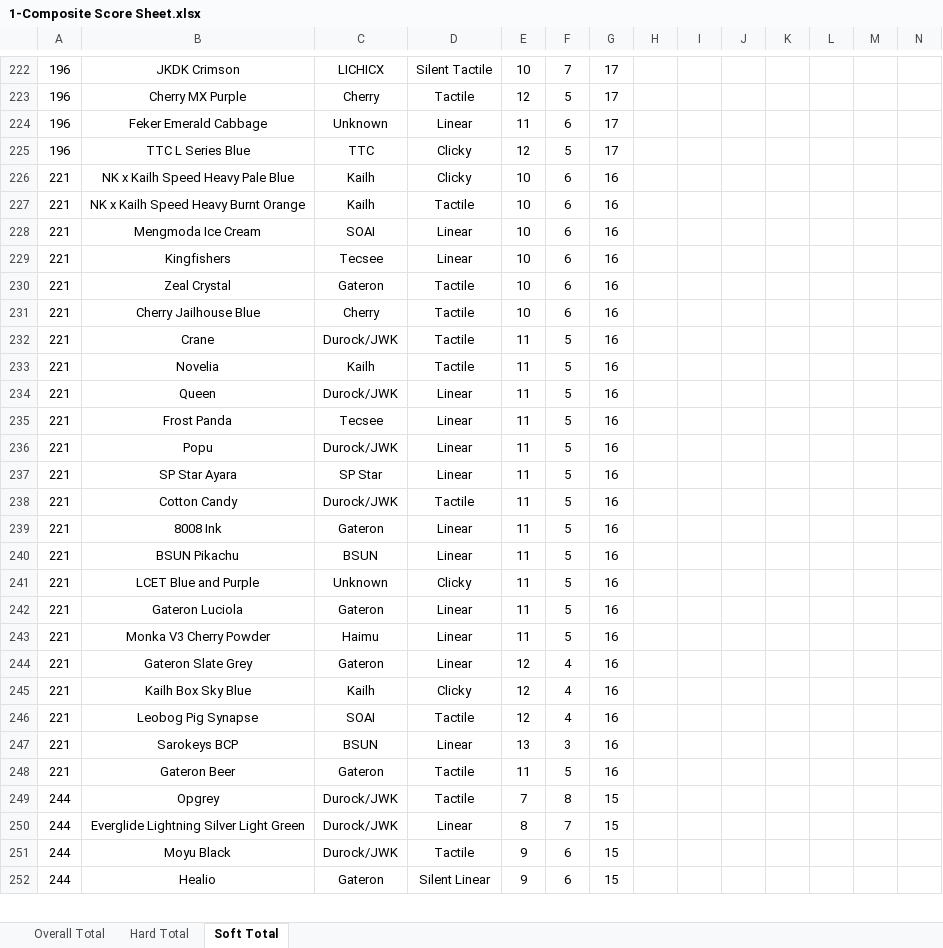
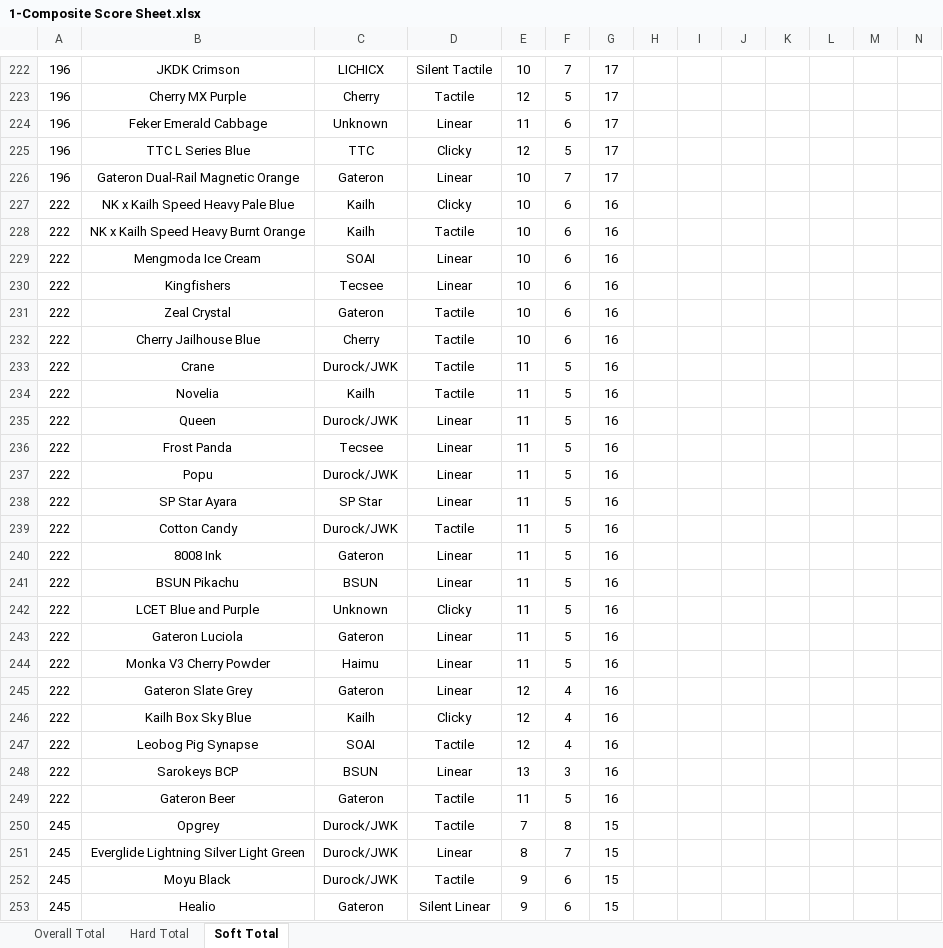
Before and after one commit to ThereminGoat/switch-scores, an Excel workbook: 1-Composite Score Sheet.xlsx, sheet Soft Total, drawn as a sheet; only a part is shown, gaps mark what is left out; values as stored, in another font and other column widths than the file's, no borders; charts and pictures not drawn; addresses are those after the commit; the diff covers the shown part only; the diff names each change by its address in the sheet, - before the commit and + after, or states it on an @@ line.

```diff
--- a/1-Composite Score Sheet.xlsx (sheet Soft Total)
+++ b/1-Composite Score Sheet.xlsx (sheet Soft Total)
+row 226: 196 | Gateron Dual-Rail Magnetic Orange | Gateron | Linear | 10 | 7 | 17
-A227:A249: 221
+A227:A249: 222
-A250:A253: 244
+A250:A253: 245
```
Also changed, not shown: 1 added row and 104 edited cells elsewhere in this sheet, sheet Overall Total, sheet Hard Total, formulas that keep their value, 4 other files.
